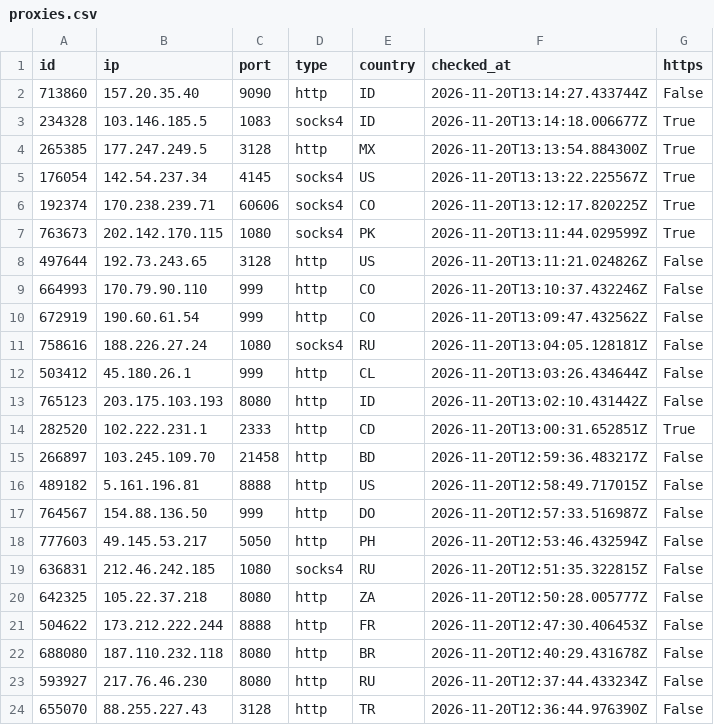
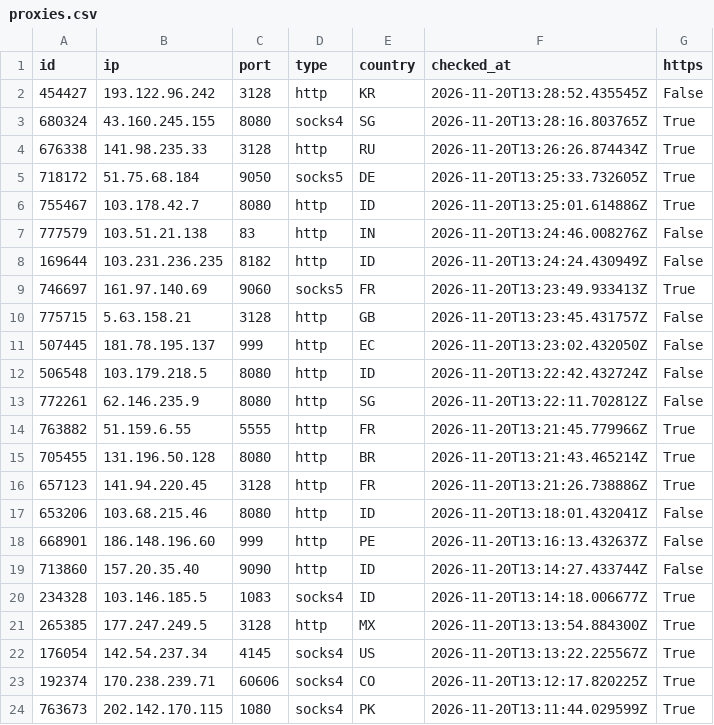
Before and after one commit to ShipHappensBro/Proxy-list, a CSV file: proxies.csv, drawn as a sheet; only a part is shown; the shorter side is filled out with more unchanged rows; the diff covers the shown part only.

Commit message:
Update: 45 proxies | 2026-11-20 13:30:07.200947+00:00

```diff
--- a/proxies.csv
+++ b/proxies.csv
@@ -1,2 +1,19 @@
 id,ip,port,type,country,checked_at,https
+454427,193.122.96.242,3128,http,KR,2026-11-20T13:28:52.435545Z,False
+680324,43.160.245.155,8080,socks4,SG,2026-11-20T13:28:16.803765Z,True
+676338,141.98.235.33,3128,http,RU,2026-11-20T13:26:26.874434Z,True
+718172,51.75.68.184,9050,socks5,DE,2026-11-20T13:25:33.732605Z,True
+755467,103.178.42.7,8080,http,ID,2026-11-20T13:25:01.614886Z,True
+777579,103.51.21.138,83,http,IN,2026-11-20T13:24:46.008276Z,False
+169644,103.231.236.235,8182,http,ID,2026-11-20T13:24:24.430949Z,False
+746697,161.97.140.69,9060,socks5,FR,2026-11-20T13:23:49.933413Z,True
+775715,5.63.158.21,3128,http,GB,2026-11-20T13:23:45.431757Z,False
+507445,181.78.195.137,999,http,EC,2026-11-20T13:23:02.432050Z,False
+506548,103.179.218.5,8080,http,ID,2026-11-20T13:22:42.432724Z,False
+772261,62.146.235.9,8080,http,SG,2026-11-20T13:22:11.702812Z,False
+763882,51.159.6.55,5555,http,FR,2026-11-20T13:21:45.779966Z,True
+705455,131.196.50.128,8080,http,BR,2026-11-20T13:21:43.465214Z,True
+657123,141.94.220.45,3128,http,FR,2026-11-20T13:21:26.738886Z,True
+653206,103.68.215.46,8080,http,ID,2026-11-20T13:18:01.432041Z,False
+668901,186.148.196.60,999,http,PE,2026-11-20T13:16:13.432637Z,False
 713860,157.20.35.40,9090,http,ID,2026-11-20T13:14:27.433744Z,False
```
Also changed, not shown: 8 removed rows elsewhere in this file, 6 other files.
